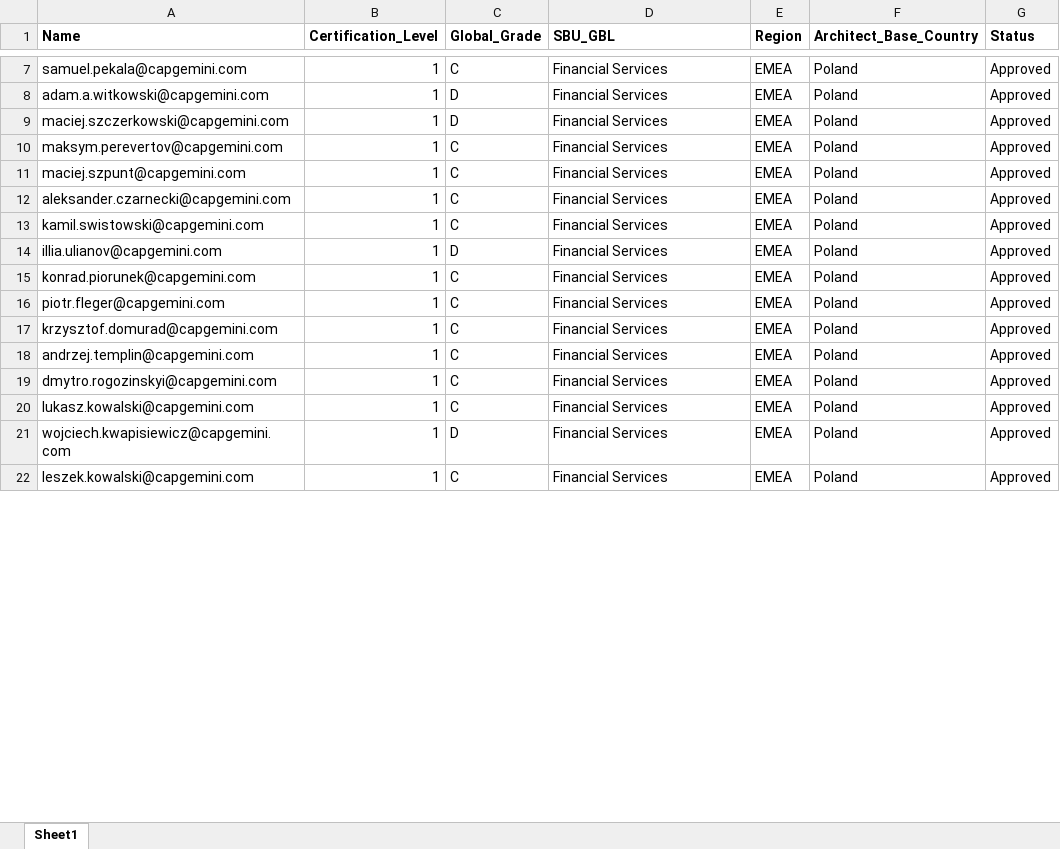
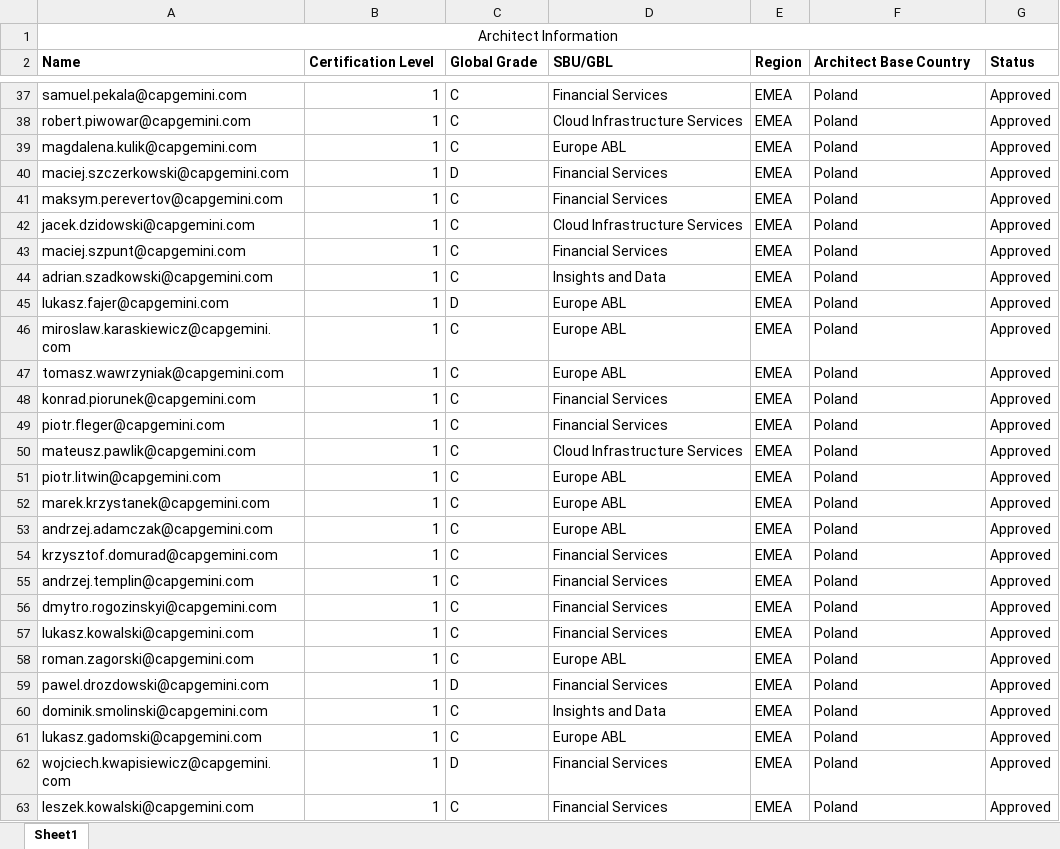
Before and after one commit to zoltakrz/nft-mvp, an Excel workbook: nft-admin-tool/nft-admin-tool/src/app/resources/Architect Information.xlsx, sheet Sheet1, drawn as a sheet; only a part is shown, gaps mark what is left out; values as stored, in another font and other column widths than the file's, no borders; addresses are those after the commit; the diff covers the shown part only; the diff names each change by its address in the sheet, - before the commit and + after, or states it on an @@ line.

Commit message:
ignore first row for Architect Excel sheet

```diff
--- a/nft-admin-tool/nft-admin-tool/src/app/resources/Architect Information.xlsx (sheet Sheet1)
+++ b/nft-admin-tool/nft-admin-tool/src/app/resources/Architect Information.xlsx (sheet Sheet1)
+row 1: Architect Information
-B2: Certification_Level
+B2: Certification Level
-C2: Global_Grade
+C2: Global Grade
-D2: SBU_GBL
+D2: SBU/GBL
-F2: Architect_Base_Country
+F2: Architect Base Country
-A38 (Name): adam.a.witkowski@capgemini.com
+A38 (Name): robert.piwowar@capgemini.com
-C38 (Global Grade): D
+C38 (Global Grade): C
-D38 (SBU/GBL): Financial Services
+D38 (SBU/GBL): Cloud Infrastructure Services
+row 39: magdalena.kulik@capgemini.com | 1 | C | Europe ABL | EMEA | Poland | Approved
+row 42: jacek.dzidowski@capgemini.com | 1 | C | Cloud Infrastructure Services | EMEA | Poland | Approved
-A44 (Name): aleksander.czarnecki@capgemini.com
+A44 (Name): adrian.szadkowski@capgemini.com
-D44 (SBU/GBL): Financial Services
+D44 (SBU/GBL): Insights and Data
+row 45: lukasz.fajer@capgemini.com | 1 | D | Europe ABL | EMEA | Poland | Approved
-A46 (Name): kamil.swistowski@capgemini.com
+A46 (Name): miroslaw.karaskiewicz@capgemini.com
-D46:D47 (SBU/GBL): Financial Services
+D46:D47 (SBU/GBL): Europe ABL
-A47 (Name): illia.ulianov@capgemini.com
+A47 (Name): tomasz.wawrzyniak@capgemini.com
-C47 (Global Grade): D
+C47 (Global Grade): C
+row 50: mateusz.pawlik@capgemini.com | 1 | C | Cloud Infrastructure Services | EMEA | Poland | Approved
+row 51: piotr.litwin@capgemini.com | 1 | C | Europe ABL | EMEA | Poland | Approved
+row 52: marek.krzystanek@capgemini.com | 1 | C | Europe ABL | EMEA | Poland | Approved
+row 53: andrzej.adamczak@capgemini.com | 1 | C | Europe ABL | EMEA | Poland | Approved
+row 58: roman.zagorski@capgemini.com | 1 | C | Europe ABL | EMEA | Poland | Approved
+row 59: pawel.drozdowski@capgemini.com | 1 | D | Financial Services | EMEA | Poland | Approved
+row 60: dominik.smolinski@capgemini.com | 1 | C | Insights and Data | EMEA | Poland | Approved
+row 61: lukasz.gadomski@capgemini.com | 1 | C | Europe ABL | EMEA | Poland | Approved
```
Also changed, not shown: 26 added rows, 84 removed rows, 3 moved rows and 7 edited cells elsewhere in this sheet, 3 other files.
